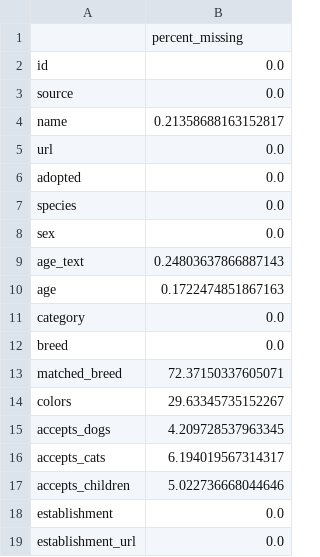
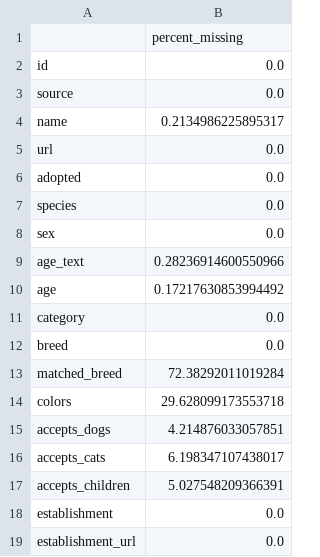
Before and after one commit to LEAHPARAPHAEL/spa, a CSV file: shelters/plots/dogs_missing.csv, drawn as a sheet.

```diff
--- a/shelters/plots/dogs_missing.csv
+++ b/shelters/plots/dogs_missing.csv
@@ -3,3 +3,3 @@ id,0.0
 source,0.0
-name,0.21358688163152817
+name,0.2134986225895317
 url,0.0
@@ -8,11 +8,11 @@ species,0.0
 sex,0.0
-age_text,0.24803637866887143
-age,0.1722474851867163
+age_text,0.28236914600550966
+age,0.17217630853994492
 category,0.0
 breed,0.0
-matched_breed,72.37150337605071
-colors,29.63345735152267
-accepts_dogs,4.209728537963345
-accepts_cats,6.194019567314317
-accepts_children,5.022736668044646
+matched_breed,72.38292011019284
+colors,29.628099173553718
+accepts_dogs,4.214876033057851
+accepts_cats,6.198347107438017
+accepts_children,5.027548209366391
 establishment,0.0
```
Also changed, not shown: 6 other files.
